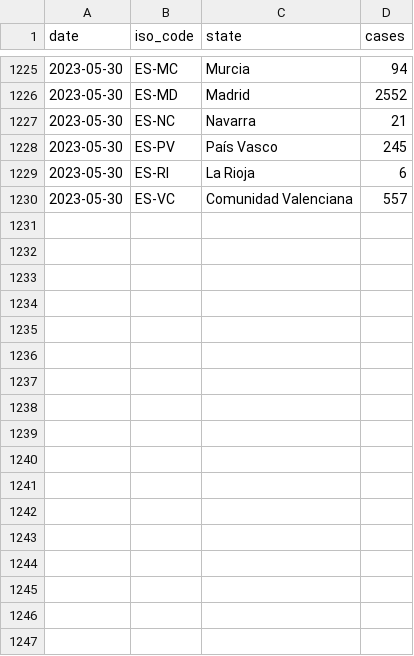
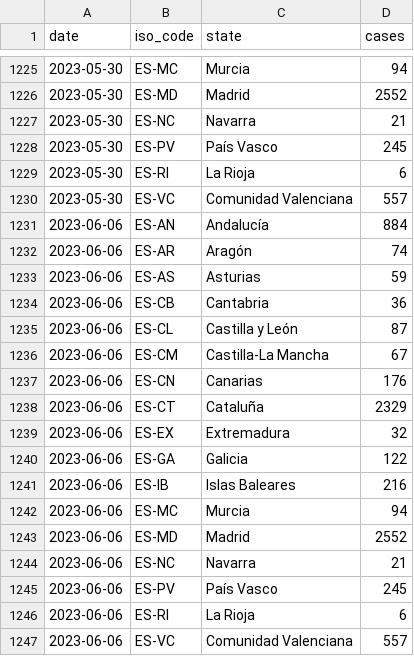
Before and after one commit to svavassori/monkeypox-spain, a CSV file: data/regions.csv, drawn as a sheet; only a part is shown, gaps mark what is left out.

```diff
--- a/data/regions.csv
+++ b/data/regions.csv
@@ -1230 +1230,18 @@ date,iso_code,state,cases
 2023-05-30,ES-VC,Comunidad Valenciana,557
+2023-06-06,ES-AN,Andalucía,884
+2023-06-06,ES-AR,Aragón,74
+2023-06-06,ES-AS,Asturias,59
+2023-06-06,ES-CB,Cantabria,36
+2023-06-06,ES-CL,Castilla y León,87
+2023-06-06,ES-CM,Castilla-La Mancha,67
+2023-06-06,ES-CN,Canarias,176
+2023-06-06,ES-CT,Cataluña,2329
+2023-06-06,ES-EX,Extremadura,32
+2023-06-06,ES-GA,Galicia,122
+2023-06-06,ES-IB,Islas Baleares,216
+2023-06-06,ES-MC,Murcia,94
+2023-06-06,ES-MD,Madrid,2552
+2023-06-06,ES-NC,Navarra,21
+2023-06-06,ES-PV,País Vasco,245
+2023-06-06,ES-RI,La Rioja,6
+2023-06-06,ES-VC,Comunidad Valenciana,557
```
Also changed, not shown: data/spain.csv, 3 other files.
